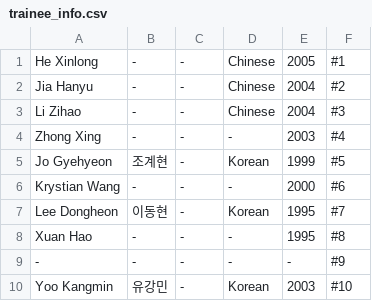
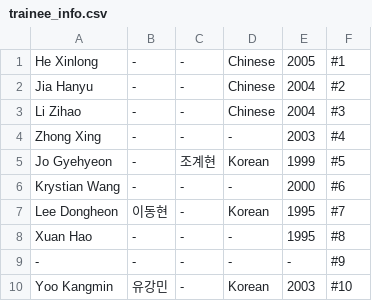
Before and after one commit to haobinzgay/B2PRANKER, a CSV file: trainee_info.csv, drawn as a sheet; only a part is shown.

Commit message:
Update trainee_info.csv

```diff
--- a/trainee_info.csv
+++ b/trainee_info.csv
@@ -4,3 +4,3 @@ Li Zihao,-,-,Chinese,2004,#3
 Zhong Xing,-,-,-,2003,#4
-Jo Gyehyeon,조계현,-,Korean,1999,#5
+Jo Gyehyeon,-,조계현,Korean,1999,#5
 Krystian Wang,-,-,-,2000,#6
```
